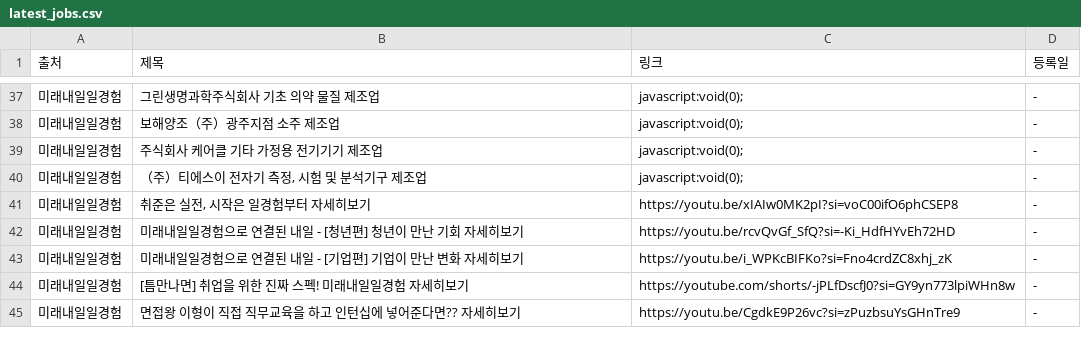
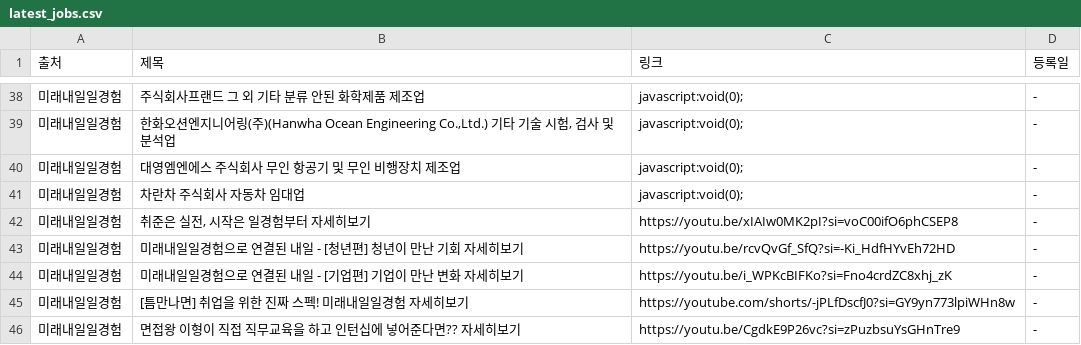
Before and after one commit to Diesel-Hun/job-activity-scraper, a CSV file: latest_jobs.csv, drawn as a sheet; only a part is shown, gaps mark what is left out; the diff covers the shown part only.

```diff
--- a/latest_jobs.csv
+++ b/latest_jobs.csv
@@ -37,5 +38,5 @@
-미래내일일경험,그린생명과학주식회사 기초 의약 물질 제조업,javascript:void(0);,-
-미래내일일경험,보해양조（주）광주지점 소주 제조업,javascript:void(0);,-
-미래내일일경험,주식회사 케어클 기타 가정용 전기기기 제조업,javascript:void(0);,-
-미래내일일경험,"（주）티에스이 전자기 측정, 시험 및 분석기구 제조업",javascript:void(0);,-
+미래내일일경험,주식회사프랜드 그 외 기타 분류 안된 화학제품 제조업,javascript:void(0);,-
+미래내일일경험,"한화오션엔지니어링(주)(Hanwha Ocean Engineering Co.,Ltd.) 기타 기술 시험, 검사 및 분석업",javascript:void(0);,-
+미래내일일경험,대영엠엔에스 주식회사 무인 항공기 및 무인 비행장치 제조업,javascript:void(0);,-
+미래내일일경험,차란차 주식회사 자동차 임대업,javascript:void(0);,-
 미래내일일경험,"취준은 실전, 시작은 일경험부터 자세히보기",https://youtu.be/xIAIw0MK2pI?si=voC00ifO6phCSEP8,-
```
Also changed, not shown: 4 added rows, 3 removed rows and 21 edited cells elsewhere in this file, 1 other file.
